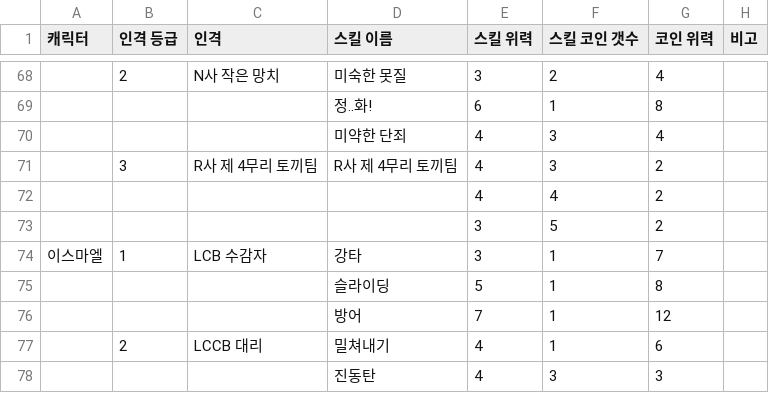
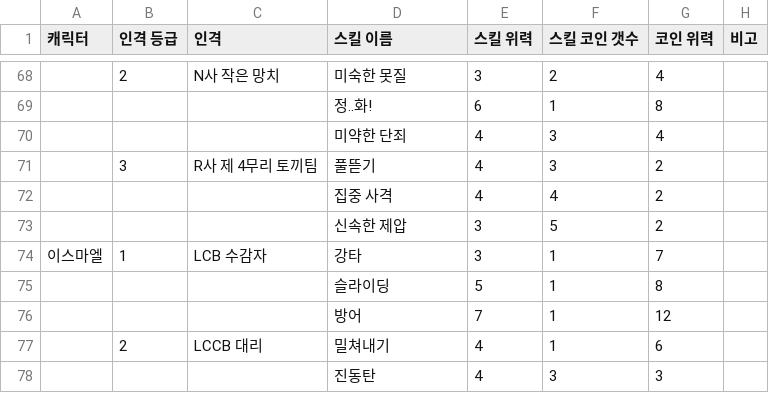
Before and after one commit to leejuho2001/LCB_Odds_predict, a CSV file: LCB_skill_spec.csv, drawn as a sheet; only a part is shown, gaps mark what is left out.

```diff
--- a/LCB_skill_spec.csv
+++ b/LCB_skill_spec.csv
@@ -70,5 +70,5 @@
 ,,,미약한 단죄,4,3,4,
-,3,R사 제 4무리 토끼팀,R사 제 4무리 토끼팀,4,3,2,
-,,,,4,4,2,
-,,,,3,5,2,
+,3,R사 제 4무리 토끼팀,풀뜯기,4,3,2,
+,,,집중 사격,4,4,2,
+,,,신속한 제압,3,5,2,
 이스마엘,1,LCB 수감자,강타,3,1,7,
```
Also changed, not shown: 3 other files.
